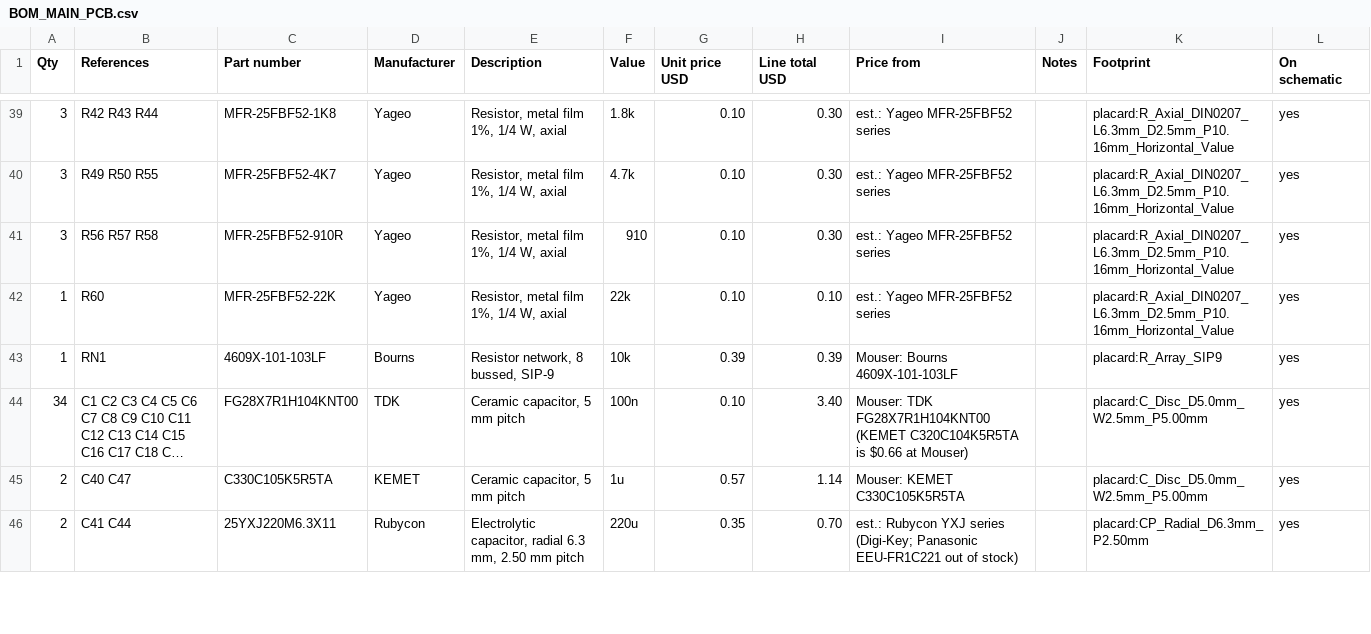
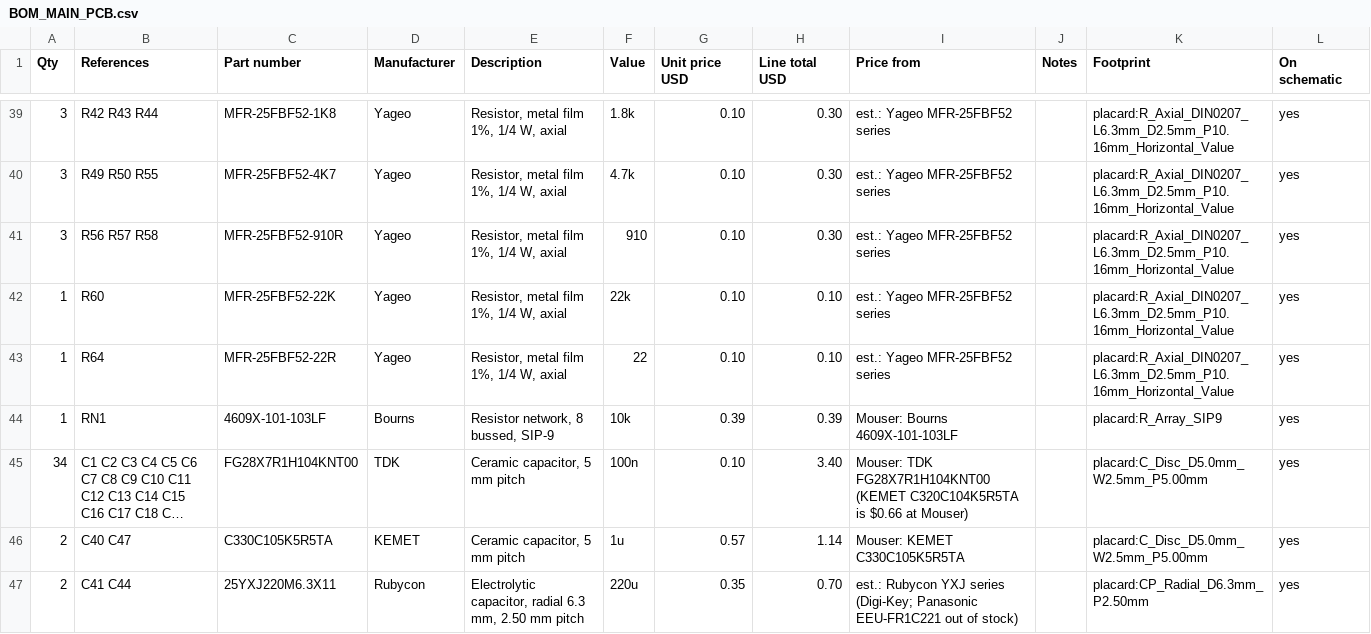
Before and after one commit to tocksin/placard, a CSV file: docs/BOM_MAIN_PCB.csv, drawn as a sheet; only a part is shown, gaps mark what is left out; long unchanged cells end in …; the diff names each change by its address in the sheet, - before the commit and + after, or states it on an @@ line.

```diff
--- a/docs/BOM_MAIN_PCB.csv
+++ b/docs/BOM_MAIN_PCB.csv
+row 43: 1 | R64 | MFR-25FBF52-22R | Yageo | Resistor, metal film 1%, 1/4 W, axial | 22 | 0.10 | 0.10 | est.: Yageo MFR-25FBF52 series |  | placard:R_Axial_DIN0207_L6.3mm_D2.5mm_P10.16mm_Horizontal_Value | yes
```
Also changed, not shown: docs/BOM_CASE.csv, 25 other files.
